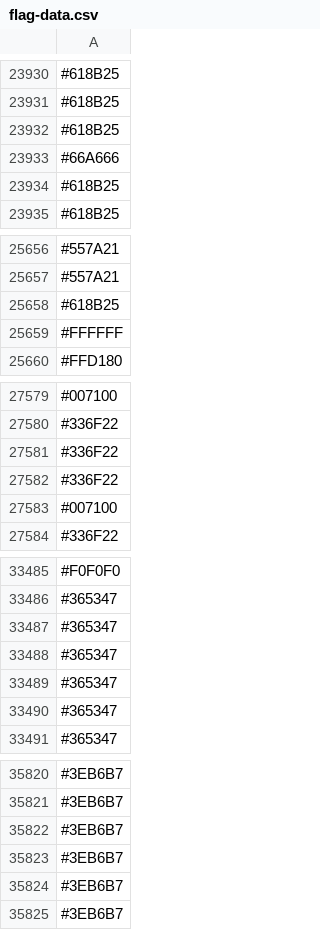
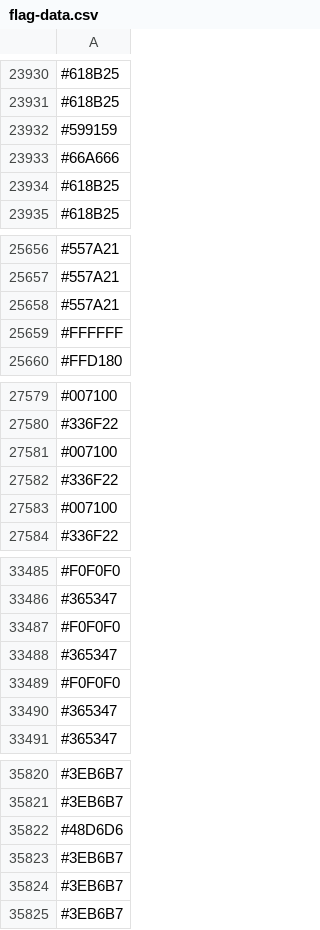
Before and after one commit to capsuleman/dirtybiology-flag-versioning, a CSV file: flag-data.csv, drawn as a sheet; only a part is shown, gaps mark what is left out; the diff covers the shown part only.

```diff
--- a/flag-data.csv
+++ b/flag-data.csv
@@ -23931,3 +23931,3 @@
 #618B25
-#618B25
+#599159
 #66A666
@@ -25657,3 +25657,3 @@
 #557A21
-#618B25
+#557A21
 #FFFFFF
@@ -27580,3 +27580,3 @@
 #336F22
-#336F22
+#007100
 #336F22
@@ -33486,5 +33486,5 @@
 #365347
-#365347
-#365347
+#F0F0F0
 #365347
+#F0F0F0
 #365347
@@ -35821,3 +35821,3 @@
 #3EB6B7
-#3EB6B7
+#48D6D6
 #3EB6B7
```
Also changed, not shown: 31 added rows, 28 removed rows, 16 moved rows and 17 edited cells elsewhere in this file.
